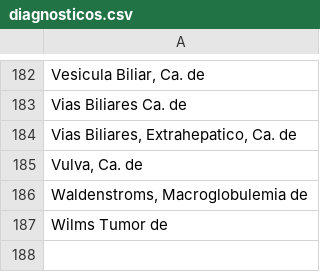
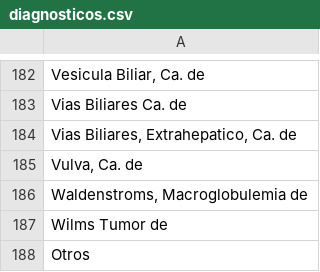
Before and after one commit to fernandodrf/CGDV-CMS, a CSV file: db/catalogos/diagnosticos.csv, drawn as a sheet; only a part is shown, gaps mark what is left out; the diff names each change by its address in the sheet, - before the commit and + after, or states it on an @@ line.

Commit message:
Corrected diagnosticos

```diff
--- a/db/catalogos/diagnosticos.csv
+++ b/db/catalogos/diagnosticos.csv
+row 188: Otros
```
Also changed, not shown: 7 other files.
